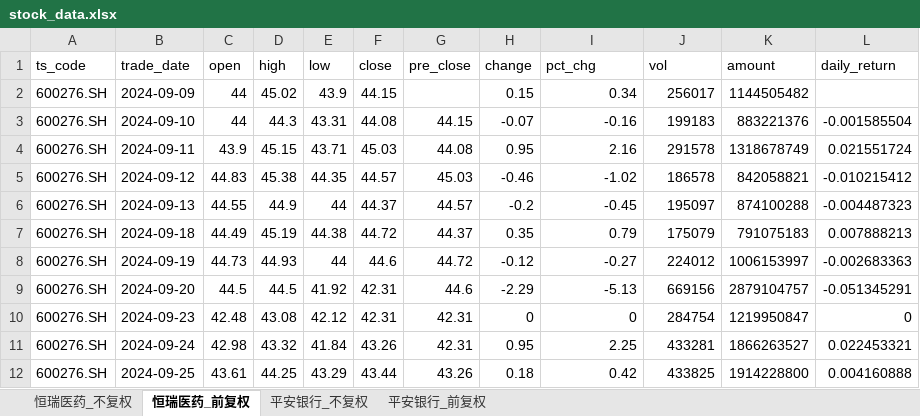
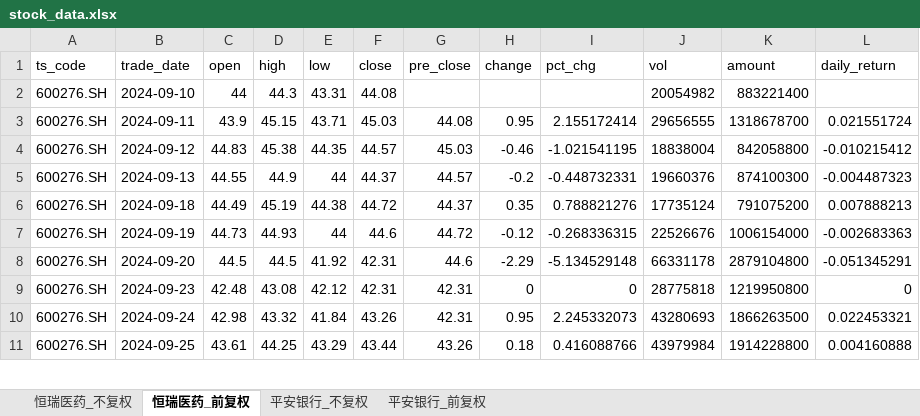
Before and after one commit to yyps-edu/ba_agent, an Excel workbook: stock_data.xlsx, sheet 恒瑞医药_前复权, drawn as a sheet; only a part is shown; values as stored, in another font and other column widths than the file's, no borders; removed rows and columns are numbered as before the commit, all else as after; the diff covers the shown part only; the diff names each change by its address in the sheet, - before the commit and + after, or states it on an @@ line.

```diff
--- a/stock_data.xlsx (sheet 恒瑞医药_前复权)
+++ b/stock_data.xlsx (sheet 恒瑞医药_前复权)
-row 2: 600276.SH | 2024-09-09 | 44 | 45.02 | 43.9 | 44.15 |  | 0.15 | 0.34 | 256017 | 1144505482
-G2 (pre_close): 44.15
+G2 (pre_close): (empty)
-H2 (change): -0.07
+H2 (change): (empty)
-I2 (pct_chg): -0.16
+I2 (pct_chg): (empty)
-J2 (vol): 199183
+J2 (vol): 20054982
-K2 (amount): 883221376
+K2 (amount): 883221400
-L2 (daily_return): -0.001585504
+L2 (daily_return): (empty)
-I3 (pct_chg): 2.16
+I3 (pct_chg): 2.155172414
-J3 (vol): 291578
+J3 (vol): 29656555
-K3 (amount): 1318678749
+K3 (amount): 1318678700
-I4 (pct_chg): -1.02
+I4 (pct_chg): -1.021541195
-J4 (vol): 186578
+J4 (vol): 18838004
-K4 (amount): 842058821
+K4 (amount): 842058800
-I5 (pct_chg): -0.45
+I5 (pct_chg): -0.448732331
-J5 (vol): 195097
+J5 (vol): 19660376
-K5 (amount): 874100288
+K5 (amount): 874100300
-I6 (pct_chg): 0.79
+I6 (pct_chg): 0.788821276
-J6 (vol): 175079
+J6 (vol): 17735124
-K6 (amount): 791075183
+K6 (amount): 791075200
-I7 (pct_chg): -0.27
+I7 (pct_chg): -0.268336315
-J7 (vol): 224012
+J7 (vol): 22526676
-K7 (amount): 1006153997
+K7 (amount): 1006154000
-I8 (pct_chg): -5.13
+I8 (pct_chg): -5.134529148
-J8 (vol): 669156
+J8 (vol): 66331178
-K8 (amount): 2879104757
+K8 (amount): 2879104800
-J9 (vol): 284754
+J9 (vol): 28775818
-K9 (amount): 1219950847
+K9 (amount): 1219950800
-I10 (pct_chg): 2.25
+I10 (pct_chg): 2.245332073
-J10 (vol): 433281
+J10 (vol): 43280693
-K10 (amount): 1866263527
+K10 (amount): 1866263500
-I11 (pct_chg): 0.42
+I11 (pct_chg): 0.416088766
-J11 (vol): 433825
+J11 (vol): 43979984
```
Also changed, not shown: 1 added row and 1419 edited cells elsewhere in this sheet, sheet 恒瑞医药_不复权, sheet 平安银行_不复权, sheet 平安银行_前复权, 1 other file.
